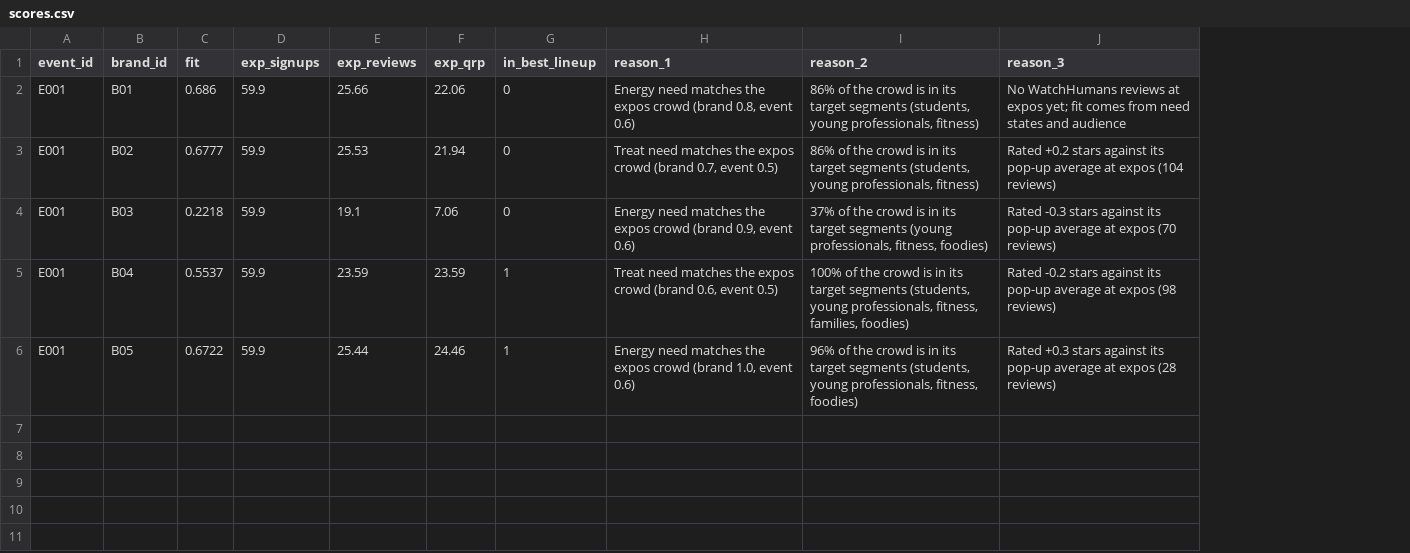
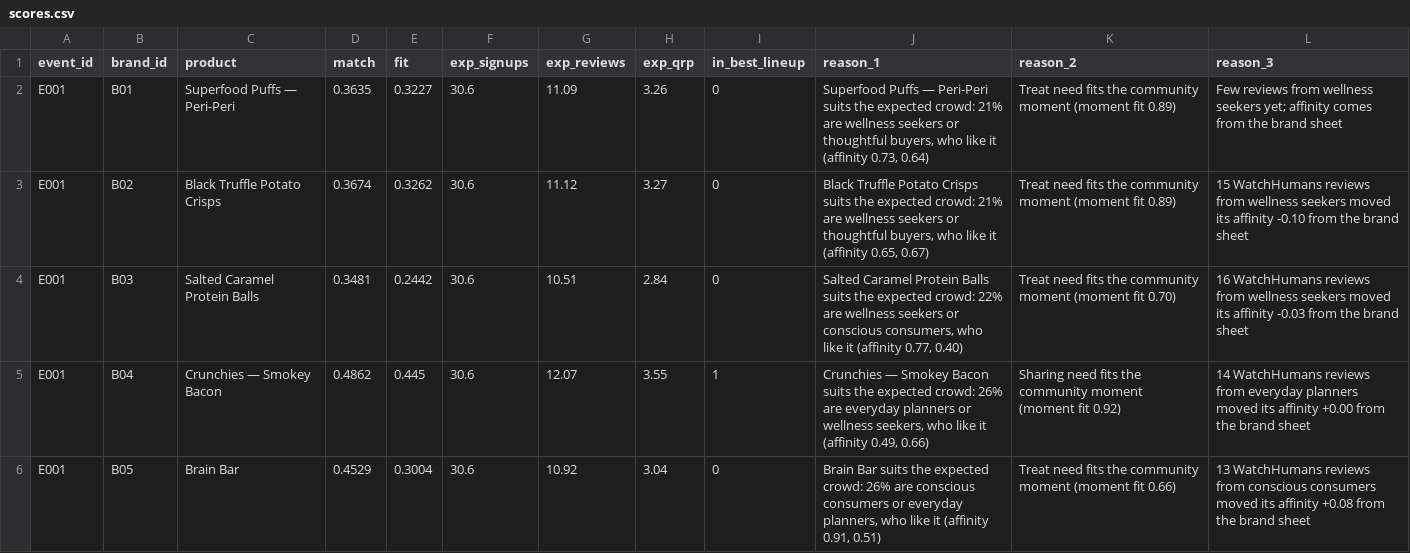
Before and after one commit to Anisiat/eat-hack, a CSV file: outputs/stubs/scores.csv, drawn as a sheet; addresses are those after the commit; the diff names each change by its address in the sheet, - before the commit and + after, or states it on an @@ line.

```diff
--- a/outputs/stubs/scores.csv
+++ b/outputs/stubs/scores.csv
+column C (product), rows 2-6: Superfood Puffs — Peri-Peri | Black Truffle Potato Crisps | Salted Caramel Protein Balls | Crunchies — Smokey Bacon | Brain Bar
+column D (match), rows 2-6: 0.3635 | 0.3674 | 0.3481 | 0.4862 | 0.4529
-E2 (fit): 0.686
+E2 (fit): 0.3227
-F2:F6 (exp_signups): 59.9
+F2:F6 (exp_signups): 30.6
-G2 (exp_reviews): 25.66
+G2 (exp_reviews): 11.09
-H2 (exp_qrp): 22.06
+H2 (exp_qrp): 3.26
-J2 (reason_1): Energy need matches the expos crowd (brand 0.8, event 0.6)
+J2 (reason_1): Superfood Puffs — Peri-Peri suits the expected crowd: 21% are wellness seekers or thoughtful buyers, who like it (affinity 0.73, 0.64)
-K2:K3 (reason_2): 86% of the crowd is in its target segments (students, young professionals, fitness)
+K2:K3 (reason_2): Treat need fits the community moment (moment fit 0.89)
-L2 (reason_3): No WatchHumans reviews at expos yet; fit comes from need states and audience
+L2 (reason_3): Few reviews from wellness seekers yet; affinity comes from the brand sheet
-E3 (fit): 0.6777
+E3 (fit): 0.3262
-G3 (exp_reviews): 25.53
+G3 (exp_reviews): 11.12
-H3 (exp_qrp): 21.94
+H3 (exp_qrp): 3.27
-J3 (reason_1): Treat need matches the expos crowd (brand 0.7, event 0.5)
+J3 (reason_1): Black Truffle Potato Crisps suits the expected crowd: 21% are wellness seekers or thoughtful buyers, who like it (affinity 0.65, 0.67)
-L3 (reason_3): Rated +0.2 stars against its pop-up average at expos (104 reviews)
+L3 (reason_3): 15 WatchHumans reviews from wellness seekers moved its affinity -0.10 from the brand sheet
-E4 (fit): 0.2218
+E4 (fit): 0.2442
-G4 (exp_reviews): 19.1
+G4 (exp_reviews): 10.51
-H4 (exp_qrp): 7.06
+H4 (exp_qrp): 2.84
-J4 (reason_1): Energy need matches the expos crowd (brand 0.9, event 0.6)
+J4 (reason_1): Salted Caramel Protein Balls suits the expected crowd: 22% are wellness seekers or conscious consumers, who like it (affinity 0.77, 0.40)
-K4 (reason_2): 37% of the crowd is in its target segments (young professionals, fitness, foodies)
+K4 (reason_2): Treat need fits the community moment (moment fit 0.70)
-L4 (reason_3): Rated -0.3 stars against its pop-up average at expos (70 reviews)
+L4 (reason_3): 16 WatchHumans reviews from wellness seekers moved its affinity -0.03 from the brand sheet
-E5 (fit): 0.5537
+E5 (fit): 0.445
-G5 (exp_reviews): 23.59
+G5 (exp_reviews): 12.07
-H5 (exp_qrp): 23.59
+H5 (exp_qrp): 3.55
-J5 (reason_1): Treat need matches the expos crowd (brand 0.6, event 0.5)
+J5 (reason_1): Crunchies — Smokey Bacon suits the expected crowd: 26% are everyday planners or wellness seekers, who like it (affinity 0.49, 0.66)
-K5 (reason_2): 100% of the crowd is in its target segments (students, young professionals, fitness, families, foodies)
+K5 (reason_2): Sharing need fits the community moment (moment fit 0.92)
-L5 (reason_3): Rated -0.2 stars against its pop-up average at expos (98 reviews)
+L5 (reason_3): 14 WatchHumans reviews from everyday planners moved its affinity +0.00 from the brand sheet
-E6 (fit): 0.6722
+E6 (fit): 0.3004
-G6 (exp_reviews): 25.44
+G6 (exp_reviews): 10.92
-H6 (exp_qrp): 24.46
+H6 (exp_qrp): 3.04
-I6 (in_best_lineup): 1
+I6 (in_best_lineup): 0
-J6 (reason_1): Energy need matches the expos crowd (brand 1.0, event 0.6)
+J6 (reason_1): Brain Bar suits the expected crowd: 26% are conscious consumers or everyday planners, who like it (affinity 0.91, 0.51)
-K6 (reason_2): 96% of the crowd is in its target segments (students, young professionals, fitness, foodies)
+K6 (reason_2): Treat need fits the community moment (moment fit 0.66)
-L6 (reason_3): Rated +0.3 stars against its pop-up average at expos (28 reviews)
+L6 (reason_3): 13 WatchHumans reviews from conscious consumers moved its affinity +0.08 from the brand sheet
```
Also changed, not shown: brand_features.csv, brand_products.csv, 33 other files.
